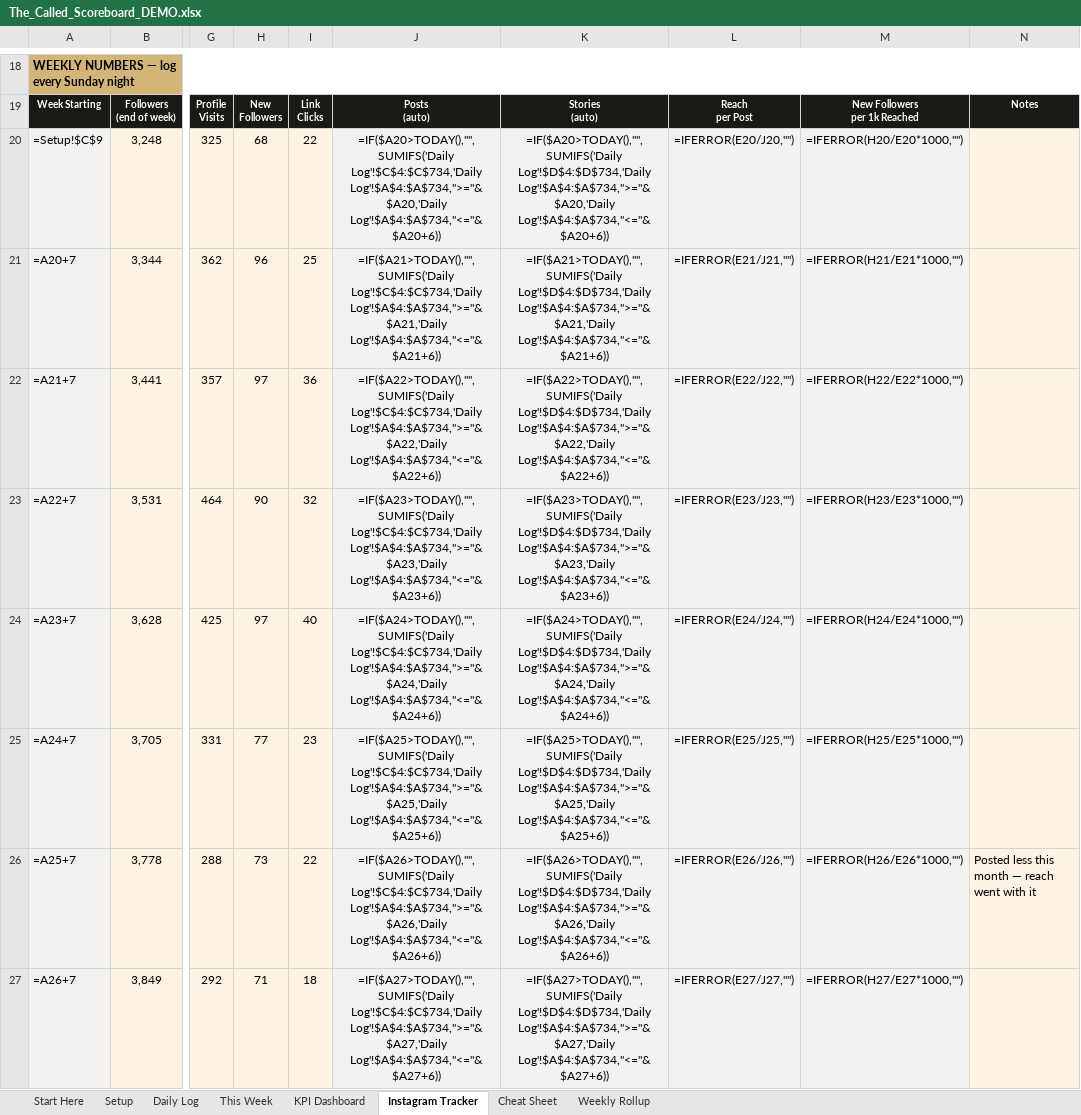
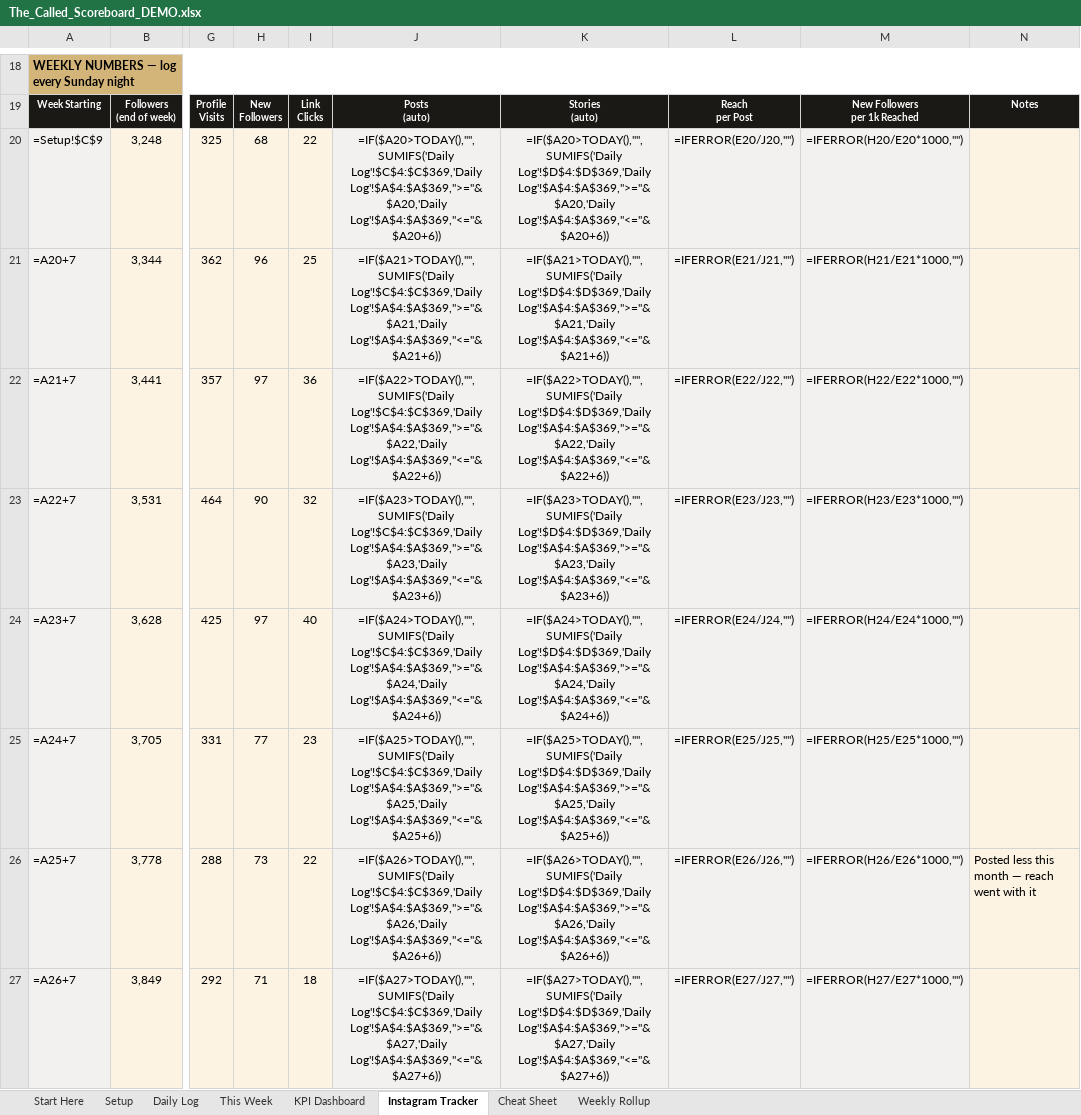
Before and after one commit to francisd7/The-Called, an Excel workbook: docs/The_Called_Scoreboard_DEMO.xlsx, sheet Instagram Tracker, drawn as a sheet; only a part is shown, gaps mark what is left out; values as stored, in another font and other column widths than the file's, no borders; formulas without a stored value are shown as written; charts and pictures and conditional formats not drawn; the diff covers the shown part only; the diff names each change by its address in the sheet, - before the commit and + after, or states it on an @@ line.

```diff
--- a/docs/The_Called_Scoreboard_DEMO.xlsx (sheet Instagram Tracker)
+++ b/docs/The_Called_Scoreboard_DEMO.xlsx (sheet Instagram Tracker)
-J20: =IF($A20>TODAY(),"",SUMIFS('Daily Log'!$C$4:$C$734,'Daily Log'!$A$4:$A$734,">="&$A20,'Daily Log'!$A$4:$A$734,"<="&$A20+6))
+J20: =IF($A20>TODAY(),"",SUMIFS('Daily Log'!$C$4:$C$369,'Daily Log'!$A$4:$A$369,">="&$A20,'Daily Log'!$A$4:$A$369,"<="&$A20+6))
-K20: =IF($A20>TODAY(),"",SUMIFS('Daily Log'!$D$4:$D$734,'Daily Log'!$A$4:$A$734,">="&$A20,'Daily Log'!$A$4:$A$734,"<="&$A20+6))
+K20: =IF($A20>TODAY(),"",SUMIFS('Daily Log'!$D$4:$D$369,'Daily Log'!$A$4:$A$369,">="&$A20,'Daily Log'!$A$4:$A$369,"<="&$A20+6))
-J21: =IF($A21>TODAY(),"",SUMIFS('Daily Log'!$C$4:$C$734,'Daily Log'!$A$4:$A$734,">="&$A21,'Daily Log'!$A$4:$A$734,"<="&$A21+6))
+J21: =IF($A21>TODAY(),"",SUMIFS('Daily Log'!$C$4:$C$369,'Daily Log'!$A$4:$A$369,">="&$A21,'Daily Log'!$A$4:$A$369,"<="&$A21+6))
-K21: =IF($A21>TODAY(),"",SUMIFS('Daily Log'!$D$4:$D$734,'Daily Log'!$A$4:$A$734,">="&$A21,'Daily Log'!$A$4:$A$734,"<="&$A21+6))
+K21: =IF($A21>TODAY(),"",SUMIFS('Daily Log'!$D$4:$D$369,'Daily Log'!$A$4:$A$369,">="&$A21,'Daily Log'!$A$4:$A$369,"<="&$A21+6))
-J22: =IF($A22>TODAY(),"",SUMIFS('Daily Log'!$C$4:$C$734,'Daily Log'!$A$4:$A$734,">="&$A22,'Daily Log'!$A$4:$A$734,"<="&$A22+6))
+J22: =IF($A22>TODAY(),"",SUMIFS('Daily Log'!$C$4:$C$369,'Daily Log'!$A$4:$A$369,">="&$A22,'Daily Log'!$A$4:$A$369,"<="&$A22+6))
-K22: =IF($A22>TODAY(),"",SUMIFS('Daily Log'!$D$4:$D$734,'Daily Log'!$A$4:$A$734,">="&$A22,'Daily Log'!$A$4:$A$734,"<="&$A22+6))
+K22: =IF($A22>TODAY(),"",SUMIFS('Daily Log'!$D$4:$D$369,'Daily Log'!$A$4:$A$369,">="&$A22,'Daily Log'!$A$4:$A$369,"<="&$A22+6))
-J23: =IF($A23>TODAY(),"",SUMIFS('Daily Log'!$C$4:$C$734,'Daily Log'!$A$4:$A$734,">="&$A23,'Daily Log'!$A$4:$A$734,"<="&$A23+6))
+J23: =IF($A23>TODAY(),"",SUMIFS('Daily Log'!$C$4:$C$369,'Daily Log'!$A$4:$A$369,">="&$A23,'Daily Log'!$A$4:$A$369,"<="&$A23+6))
-K23: =IF($A23>TODAY(),"",SUMIFS('Daily Log'!$D$4:$D$734,'Daily Log'!$A$4:$A$734,">="&$A23,'Daily Log'!$A$4:$A$734,"<="&$A23+6))
+K23: =IF($A23>TODAY(),"",SUMIFS('Daily Log'!$D$4:$D$369,'Daily Log'!$A$4:$A$369,">="&$A23,'Daily Log'!$A$4:$A$369,"<="&$A23+6))
-J24: =IF($A24>TODAY(),"",SUMIFS('Daily Log'!$C$4:$C$734,'Daily Log'!$A$4:$A$734,">="&$A24,'Daily Log'!$A$4:$A$734,"<="&$A24+6))
+J24: =IF($A24>TODAY(),"",SUMIFS('Daily Log'!$C$4:$C$369,'Daily Log'!$A$4:$A$369,">="&$A24,'Daily Log'!$A$4:$A$369,"<="&$A24+6))
-K24: =IF($A24>TODAY(),"",SUMIFS('Daily Log'!$D$4:$D$734,'Daily Log'!$A$4:$A$734,">="&$A24,'Daily Log'!$A$4:$A$734,"<="&$A24+6))
+K24: =IF($A24>TODAY(),"",SUMIFS('Daily Log'!$D$4:$D$369,'Daily Log'!$A$4:$A$369,">="&$A24,'Daily Log'!$A$4:$A$369,"<="&$A24+6))
-J25: =IF($A25>TODAY(),"",SUMIFS('Daily Log'!$C$4:$C$734,'Daily Log'!$A$4:$A$734,">="&$A25,'Daily Log'!$A$4:$A$734,"<="&$A25+6))
+J25: =IF($A25>TODAY(),"",SUMIFS('Daily Log'!$C$4:$C$369,'Daily Log'!$A$4:$A$369,">="&$A25,'Daily Log'!$A$4:$A$369,"<="&$A25+6))
-K25: =IF($A25>TODAY(),"",SUMIFS('Daily Log'!$D$4:$D$734,'Daily Log'!$A$4:$A$734,">="&$A25,'Daily Log'!$A$4:$A$734,"<="&$A25+6))
+K25: =IF($A25>TODAY(),"",SUMIFS('Daily Log'!$D$4:$D$369,'Daily Log'!$A$4:$A$369,">="&$A25,'Daily Log'!$A$4:$A$369,"<="&$A25+6))
-J26: =IF($A26>TODAY(),"",SUMIFS('Daily Log'!$C$4:$C$734,'Daily Log'!$A$4:$A$734,">="&$A26,'Daily Log'!$A$4:$A$734,"<="&$A26+6))
+J26: =IF($A26>TODAY(),"",SUMIFS('Daily Log'!$C$4:$C$369,'Daily Log'!$A$4:$A$369,">="&$A26,'Daily Log'!$A$4:$A$369,"<="&$A26+6))
-K26: =IF($A26>TODAY(),"",SUMIFS('Daily Log'!$D$4:$D$734,'Daily Log'!$A$4:$A$734,">="&$A26,'Daily Log'!$A$4:$A$734,"<="&$A26+6))
+K26: =IF($A26>TODAY(),"",SUMIFS('Daily Log'!$D$4:$D$369,'Daily Log'!$A$4:$A$369,">="&$A26,'Daily Log'!$A$4:$A$369,"<="&$A26+6))
-J27: =IF($A27>TODAY(),"",SUMIFS('Daily Log'!$C$4:$C$734,'Daily Log'!$A$4:$A$734,">="&$A27,'Daily Log'!$A$4:$A$734,"<="&$A27+6))
+J27: =IF($A27>TODAY(),"",SUMIFS('Daily Log'!$C$4:$C$369,'Daily Log'!$A$4:$A$369,">="&$A27,'Daily Log'!$A$4:$A$369,"<="&$A27+6))
-K27: =IF($A27>TODAY(),"",SUMIFS('Daily Log'!$D$4:$D$734,'Daily Log'!$A$4:$A$734,">="&$A27,'Daily Log'!$A$4:$A$734,"<="&$A27+6))
+K27: =IF($A27>TODAY(),"",SUMIFS('Daily Log'!$D$4:$D$369,'Daily Log'!$A$4:$A$369,">="&$A27,'Daily Log'!$A$4:$A$369,"<="&$A27+6))
```
Also changed, not shown: 52 removed rows and 90 edited cells elsewhere in this sheet, sheet Daily Log, sheet Weekly Rollup, sheet KPI Dashboard, sheet This Week, charts or pictures, docs/The_Called_Scoreboard.xlsx, 2 other files.
